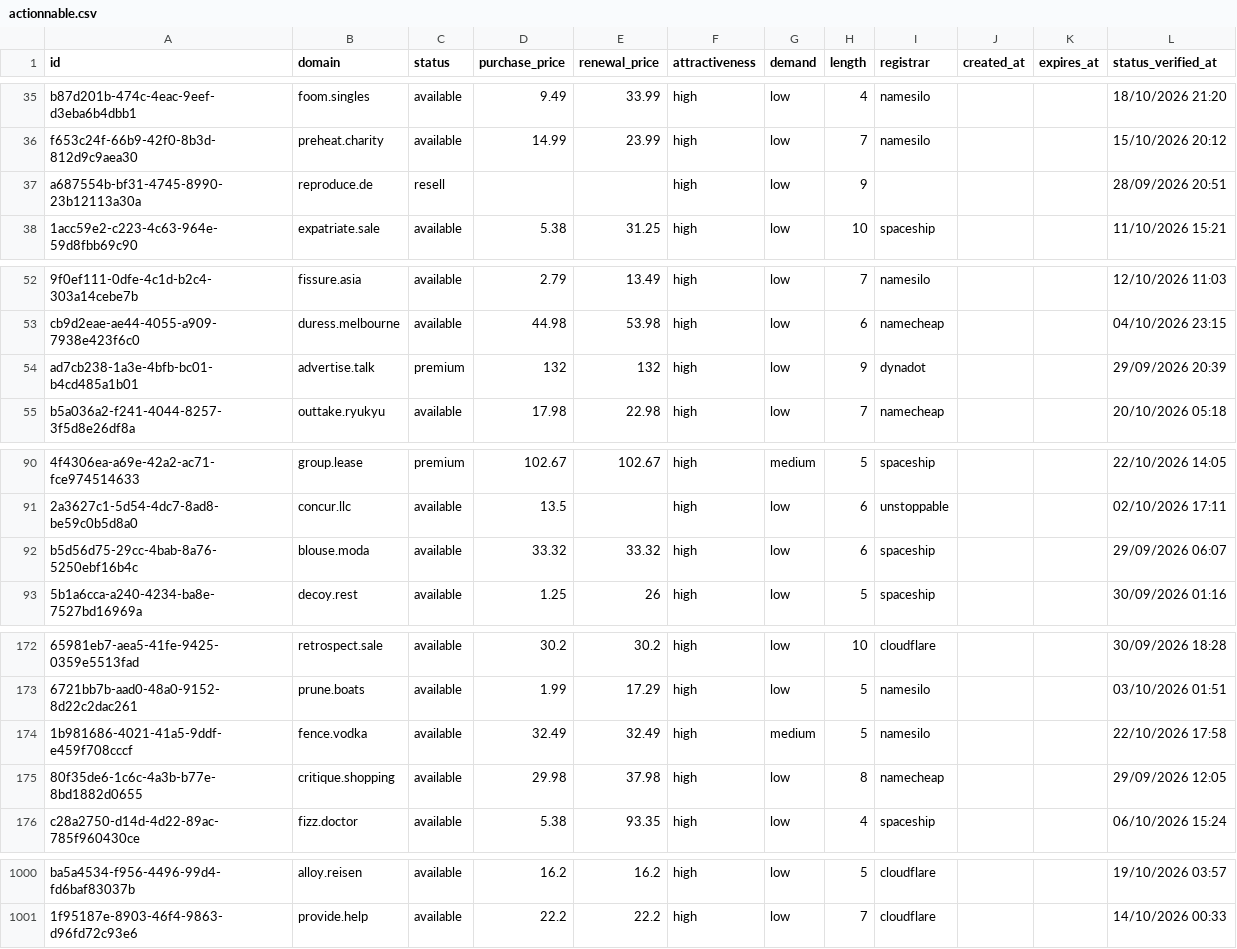
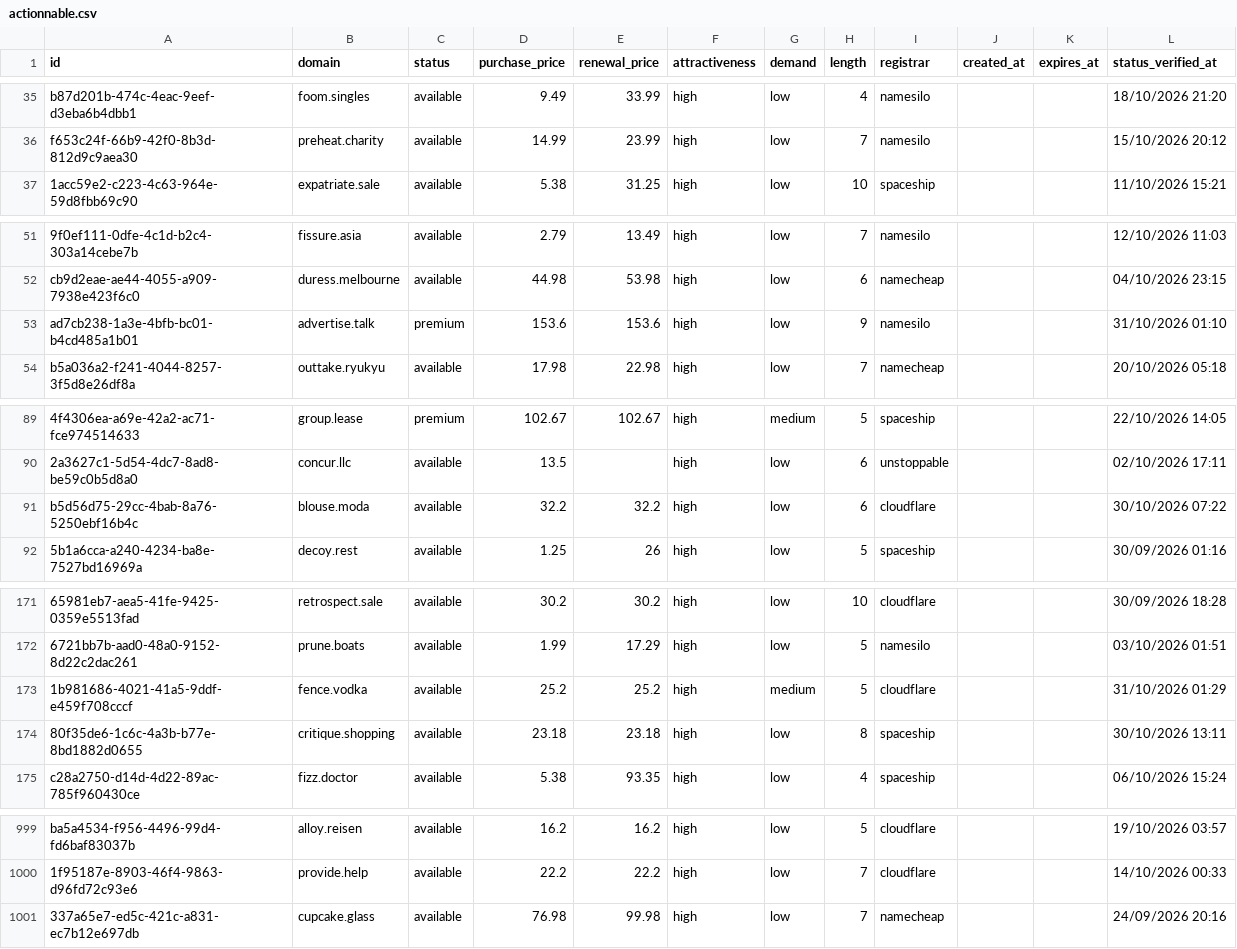
Before and after one commit to UniqueDomains/actionnable-oneword-domains, a CSV file: actionnable.csv, drawn as a sheet; only a part is shown, gaps mark what is left out; removed rows and columns are numbered as before the commit, all else as after; the diff covers the shown part only; the diff names each change by its address in the sheet, - before the commit and + after, or states it on an @@ line.

Commit message:
Domains update

```diff
--- a/actionnable.csv
+++ b/actionnable.csv
-row 37: a687554b-bf31-4745-8990-23b12113a30a | reproduce.de | resell |  |  | high | low | 9 |  |  |  | 28/09/2026 20:51
-D53 (purchase_price): 132
+D53 (purchase_price): 153.6
-E53 (renewal_price): 132
+E53 (renewal_price): 153.6
-I53 (registrar): dynadot
+I53 (registrar): namesilo
-L53 (status_verified_at): 29/09/2026 20:39
+L53 (status_verified_at): 31/10/2026 01:10
-D91 (purchase_price): 33.32
+D91 (purchase_price): 32.2
-E91 (renewal_price): 33.32
+E91 (renewal_price): 32.2
-I91 (registrar): spaceship
+I91 (registrar): cloudflare
-L91 (status_verified_at): 29/09/2026 06:07
+L91 (status_verified_at): 30/10/2026 07:22
-D173 (purchase_price): 32.49
+D173 (purchase_price): 25.2
-E173 (renewal_price): 32.49
+E173 (renewal_price): 25.2
-I173 (registrar): namesilo
+I173 (registrar): cloudflare
-L173 (status_verified_at): 22/10/2026 17:58
+L173 (status_verified_at): 31/10/2026 01:29
-D174 (purchase_price): 29.98
+D174 (purchase_price): 23.18
-E174 (renewal_price): 37.98
+E174 (renewal_price): 23.18
-I174 (registrar): namecheap
+I174 (registrar): spaceship
-L174 (status_verified_at): 29/09/2026 12:05
+L174 (status_verified_at): 30/10/2026 13:11
+row 1001: 337a65e7-ed5c-421c-a831-ec7b12e697db | cupcake.glass | available | 76.98 | 99.98 | high | low | 7 | namecheap |  |  | 24/09/2026 20:16
```
Also changed, not shown: 21 edited cells elsewhere in this file, 4 other files.
